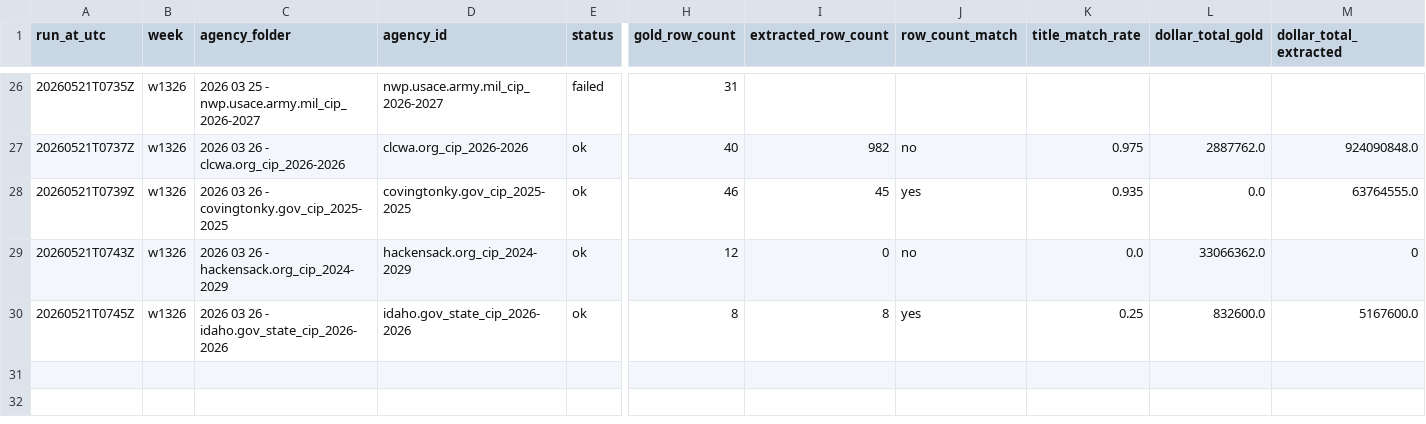
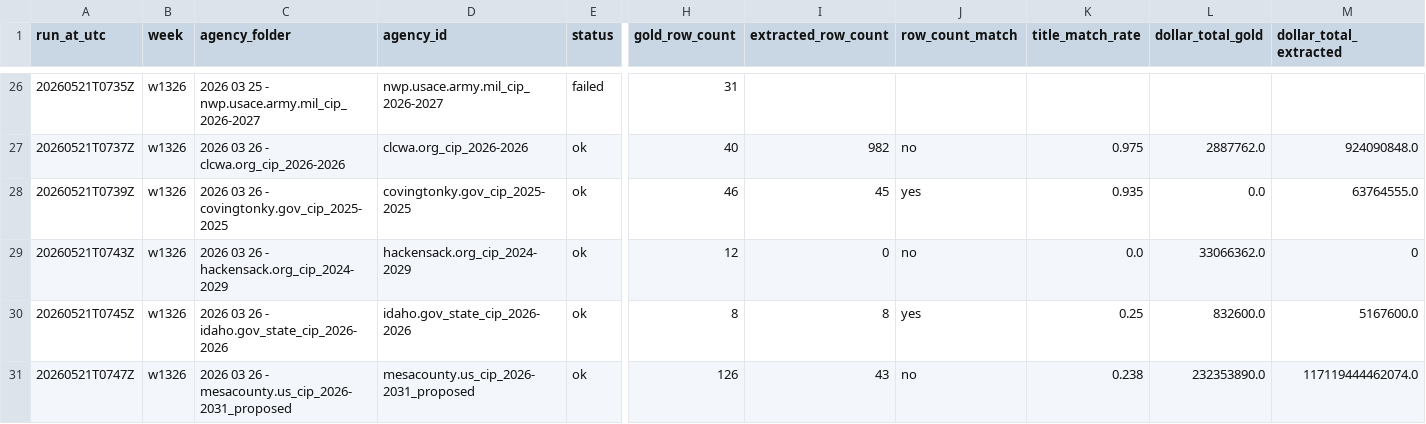
Before and after one commit to firmographs/colab-cip-extract, a CSV file: regression_results.csv, drawn as a sheet; only a part is shown, gaps mark what is left out; rows hold the shown columns only; the diff names each change by its address in the sheet, - before the commit and + after, or states it on an @@ line.

Commit message:
regression: w1326/mesacounty.us_cip_2026-2031_proposed — ok (30/35)

```diff
--- a/regression_results.csv
+++ b/regression_results.csv
+row 31: 20260521T0747Z | w1326 | 2026 03 26 - mesacounty.us_cip_2026-2031_proposed | mesacounty.us_cip_2026-2031_proposed | ok | 126 | 43 | no | 0.238 | 232353890.0 | 117119444462074.0
```
